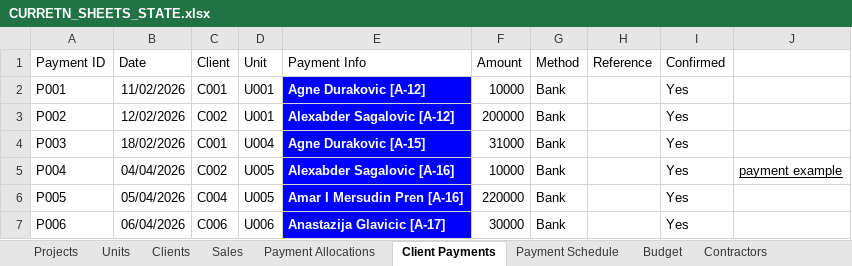
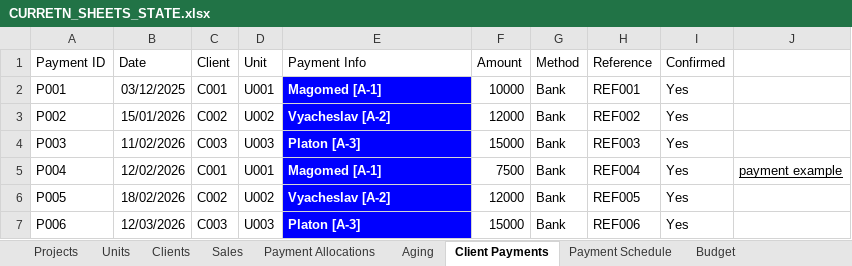
Before and after one commit to alkihuri/ProEstateFinance, an Excel workbook: CURRETN_SHEETS_STATE.xlsx, sheet Client Payments, drawn as a sheet; only a part is shown; values as stored, in another font and other column widths than the file's, no borders; charts and pictures and table styles not drawn; the diff covers the shown part only; the diff names each change by its address in the sheet, - before the commit and + after, or states it on an @@ line.

Commit message:
chore: update CURRETN_SHEETS_STATE.xlsx with latest data changes

```diff
--- a/CURRETN_SHEETS_STATE.xlsx (sheet Client Payments)
+++ b/CURRETN_SHEETS_STATE.xlsx (sheet Client Payments)
+sheet tab: Aging
-B2 (Date): 11/02/2026
+B2 (Date): 03/12/2025
-E2 (Payment Info): Agne Durakovic [A-12]
+E2 (Payment Info): Magomed [A-1]
-H2 (Reference): (empty)
+H2 (Reference): REF001
-B3 (Date): 12/02/2026
+B3 (Date): 15/01/2026
-D3 (Unit): U001
+D3 (Unit): U002
-E3 (Payment Info): Alexabder Sagalovic [A-12]
+E3 (Payment Info): Vyacheslav [A-2]
-F3 (Amount): 200000
+F3 (Amount): 12000
-H3 (Reference): (empty)
+H3 (Reference): REF002
-B4 (Date): 18/02/2026
+B4 (Date): 11/02/2026
-C4 (Client): C001
+C4 (Client): C003
-D4 (Unit): U004
+D4 (Unit): U003
-E4 (Payment Info): Agne Durakovic [A-15]
+E4 (Payment Info): Platon [A-3]
-F4 (Amount): 31000
+F4 (Amount): 15000
-H4 (Reference): (empty)
+H4 (Reference): REF003
-B5 (Date): 04/04/2026
+B5 (Date): 12/02/2026
-C5 (Client): C002
+C5 (Client): C001
-D5 (Unit): U005
+D5 (Unit): U001
-E5 (Payment Info): Alexabder Sagalovic [A-16]
+E5 (Payment Info): Magomed [A-1]
-F5 (Amount): 10000
+F5 (Amount): 7500
-H5 (Reference): (empty)
+H5 (Reference): REF004
-B6 (Date): 05/04/2026
+B6 (Date): 18/02/2026
-C6 (Client): C004
+C6 (Client): C002
-D6 (Unit): U005
+D6 (Unit): U002
-E6 (Payment Info): Amar I Mersudin Pren [A-16]
+E6 (Payment Info): Vyacheslav [A-2]
-F6 (Amount): 220000
+F6 (Amount): 12000
-H6 (Reference): (empty)
+H6 (Reference): REF005
-B7 (Date): 06/04/2026
+B7 (Date): 12/03/2026
-C7 (Client): C006
+C7 (Client): C003
-D7 (Unit): U006
+D7 (Unit): U003
-E7 (Payment Info): Anastazija Glavicic [A-17]
+E7 (Payment Info): Platon [A-3]
-F7 (Amount): 30000
+F7 (Amount): 15000
-H7 (Reference): (empty)
+H7 (Reference): REF006
```
Also changed, not shown: 4 added rows, 4 removed rows and 38 edited cells elsewhere in this sheet, sheet Units, sheet Expenses, sheet Payment Allocations, sheet Clients, sheet VAT, sheet Contracts, 8 more sheets, other sheet tabs, formulas that keep their value, charts or pictures.
